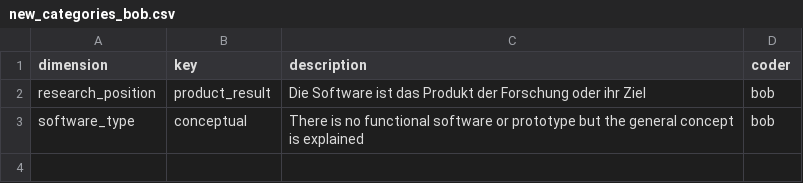
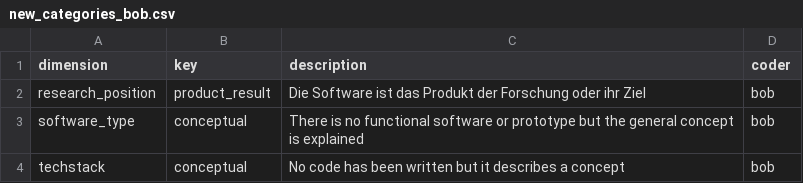
Before and after one commit to juliandehne/lni_study, a CSV file: goldstandard/new_categories_bob.csv, drawn as a sheet; the diff names each change by its address in the sheet, - before the commit and + after, or states it on an @@ line.

```diff
--- a/goldstandard/new_categories_bob.csv
+++ b/goldstandard/new_categories_bob.csv
+row 4: techstack | conceptual | No code has been written but it describes a concept | bob
```
Also changed, not shown: goldstandard/coding_bob.csv.
